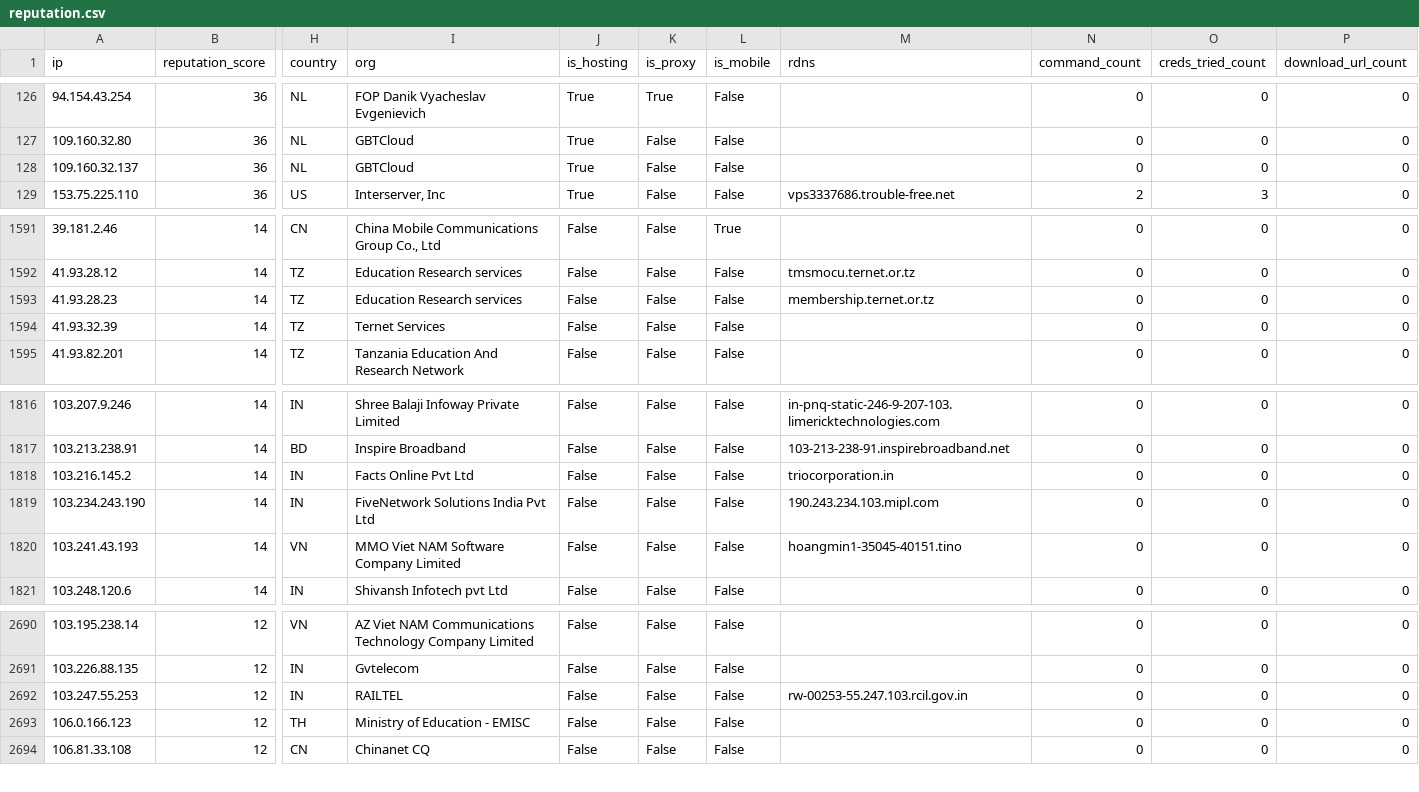
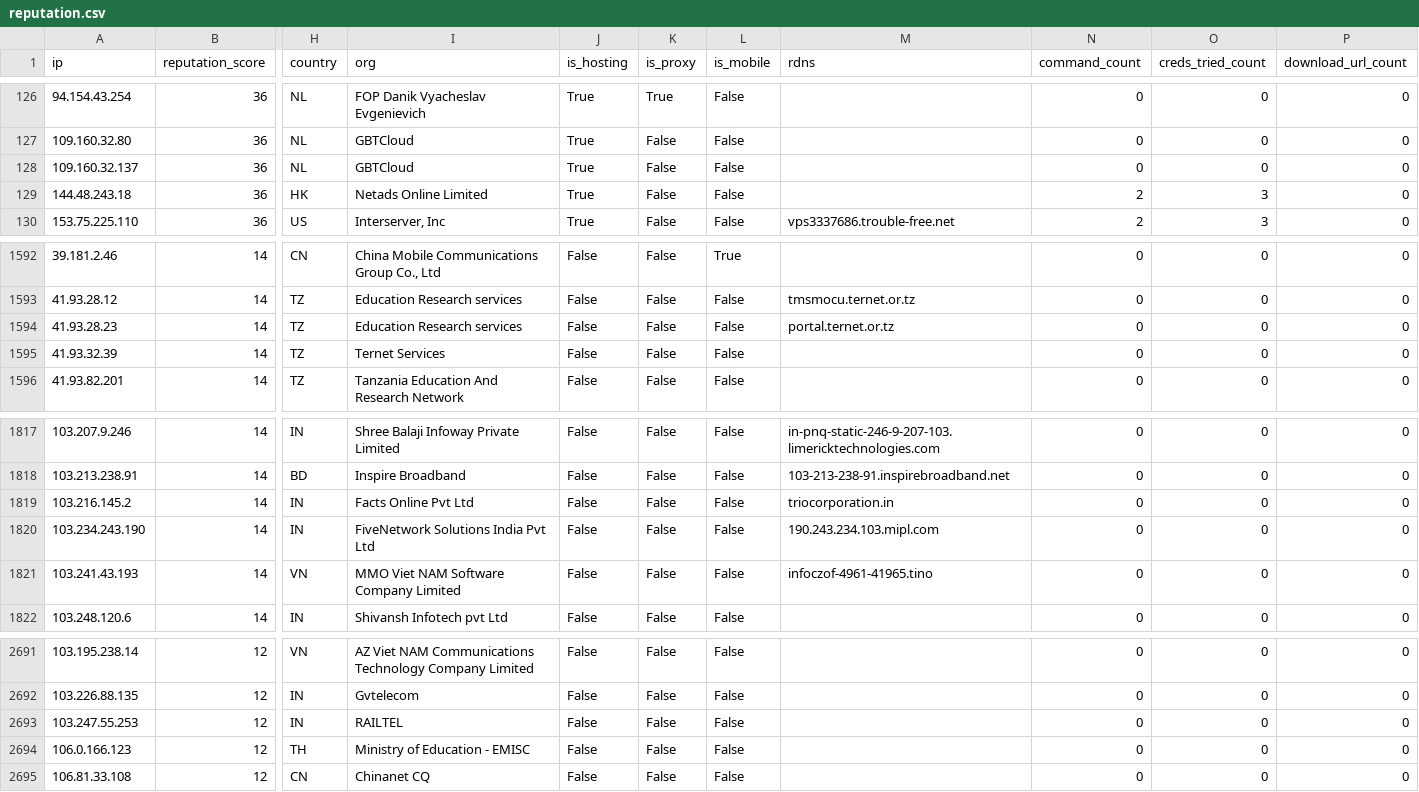
Before and after one commit to AndrewGoloida/threat-ledger, a CSV file: reputation.csv, drawn as a sheet; only a part is shown, gaps mark what is left out; addresses are those after the commit; rows hold the shown columns only; the diff names each change by its address in the sheet, - before the commit and + after, or states it on an @@ line.

```diff
--- a/reputation.csv
+++ b/reputation.csv
+row 129: 144.48.243.18 | 36 | HK | Netads Online Limited | True | False | False |  | 2 | 3 | 0
-M1594 (rdns): membership.ternet.or.tz
+M1594 (rdns): portal.ternet.or.tz
-M1821 (rdns): hoangmin1-35045-40151.tino
+M1821 (rdns): infoczof-4961-41965.tino
-M2693 (rdns): rw-00253-55.247.103.rcil.gov.in
+M2693 (rdns): (empty)
```
Also changed, not shown: 3 other files.
